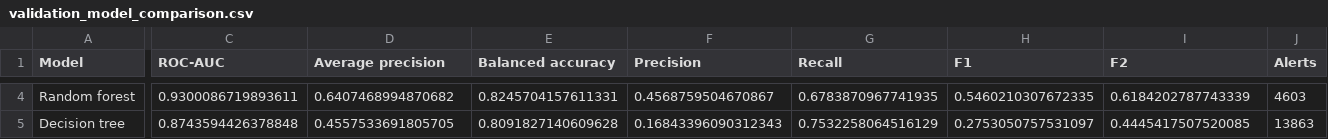
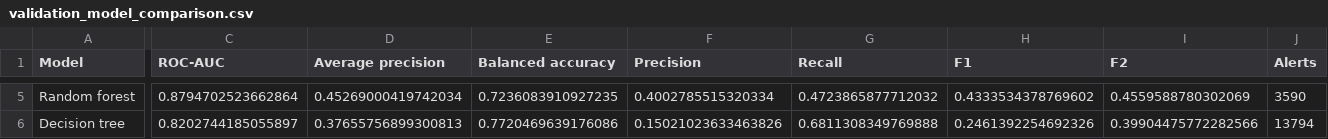
Before and after one commit to antonsoss/explainable-fraud-investigation-platform, a CSV file: results/model_comparison/validation_model_comparison.csv, drawn as a sheet; only a part is shown, gaps mark what is left out; addresses are those after the commit; the diff covers the shown part only; the diff names each change by its address in the sheet, - before the commit and + after, or states it on an @@ line.

```diff
--- a/results/model_comparison/validation_model_comparison.csv
+++ b/results/model_comparison/validation_model_comparison.csv
-C5 (ROC-AUC): 0.9300086719893611
+C5 (ROC-AUC): 0.8794702523662864
-D5 (Average precision): 0.6407468994870682
+D5 (Average precision): 0.45269000419742034
-E5 (Balanced accuracy): 0.8245704157611331
+E5 (Balanced accuracy): 0.7236083910927235
-F5 (Precision): 0.4568759504670867
+F5 (Precision): 0.4002785515320334
-G5 (Recall): 0.6783870967741935
+G5 (Recall): 0.4723865877712032
-H5 (F1): 0.5460210307672335
+H5 (F1): 0.4333534378769602
-I5 (F2): 0.6184202787743339
+I5 (F2): 0.4559588780302069
-J5 (Alerts): 4603
+J5 (Alerts): 3590
-C6 (ROC-AUC): 0.8743594426378848
+C6 (ROC-AUC): 0.8202744185055897
-D6 (Average precision): 0.4557533691805705
+D6 (Average precision): 0.37655756899300813
-E6 (Balanced accuracy): 0.8091827140609628
+E6 (Balanced accuracy): 0.7720469639176086
-F6 (Precision): 0.16843396090312343
+F6 (Precision): 0.15021023633463826
-G6 (Recall): 0.7532258064516129
+G6 (Recall): 0.6811308349769888
-H6 (F1): 0.2753050757531097
+H6 (F1): 0.2461392254692326
-I6 (F2): 0.4445417507520085
+I6 (F2): 0.39904475772282566
-J6 (Alerts): 13863
+J6 (Alerts): 13794
```
Also changed, not shown: 1 added row and 72 edited cells elsewhere in this file, results/investigation/amount_cohort_metrics.csv, results/investigation/device_cohort_metrics.csv, 45 other files.
